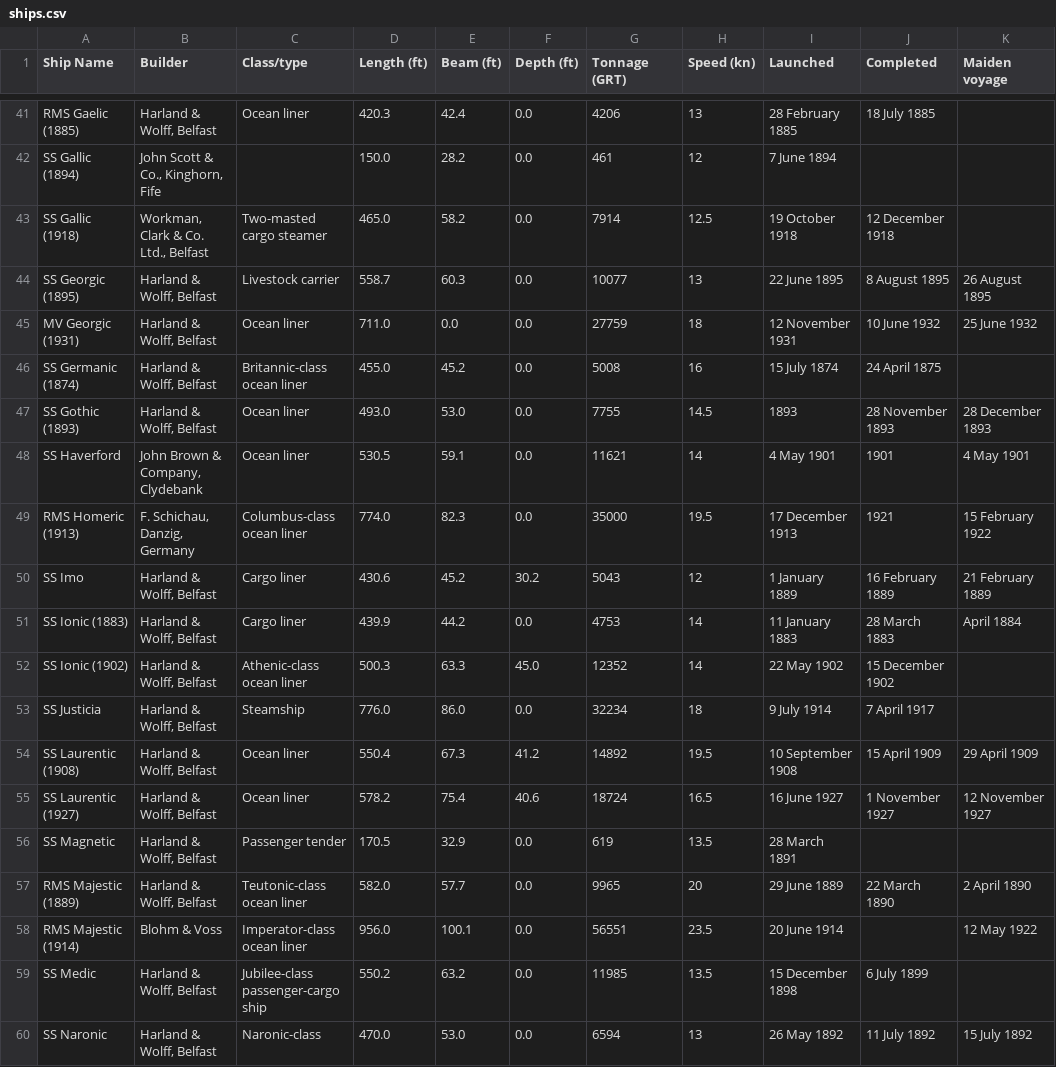
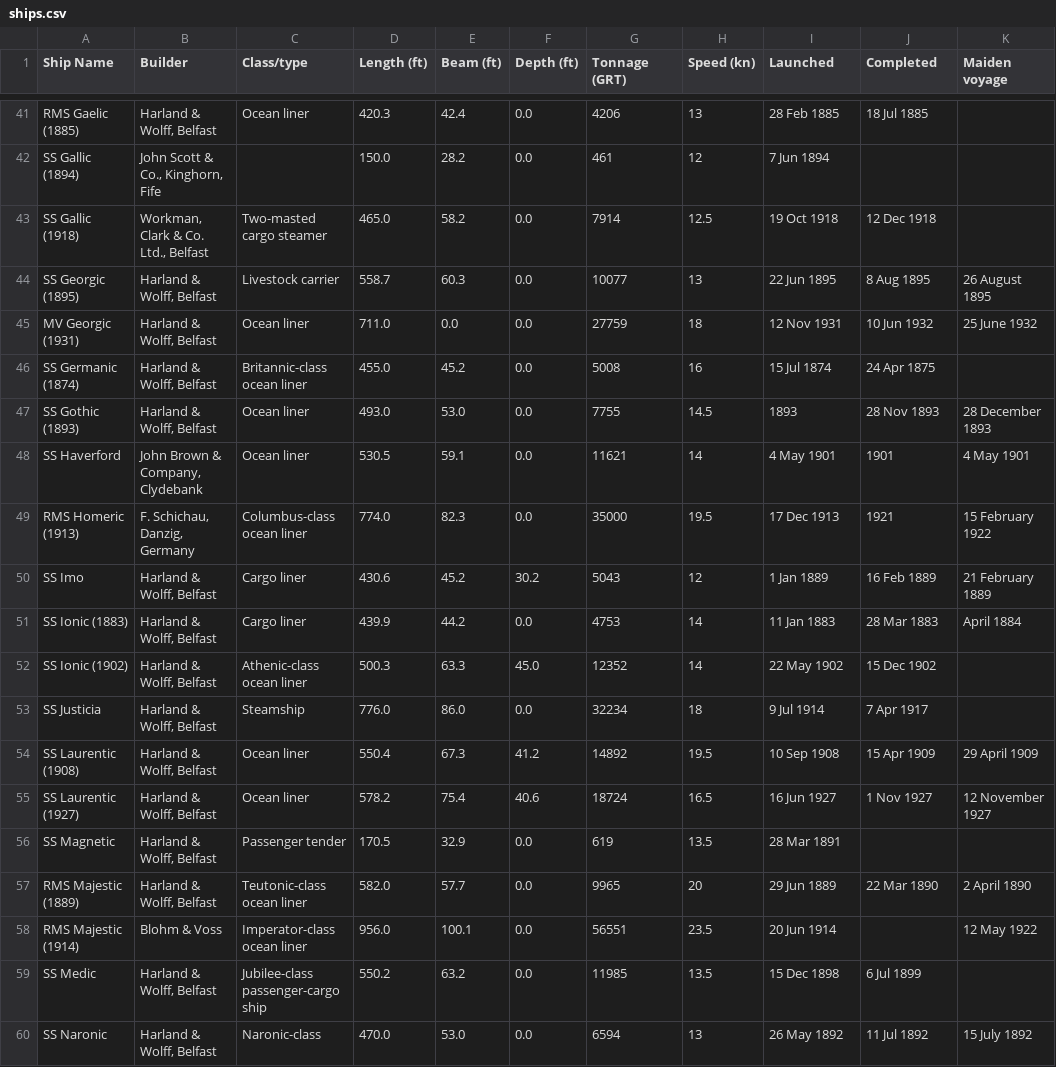
Before and after one commit to ghoye/ship_scraper, a CSV file: ships.csv, drawn as a sheet; only a part is shown, gaps mark what is left out; the diff covers the shown part only; the diff names each change by its address in the sheet, - before the commit and + after, or states it on an @@ line.

```diff
--- a/ships.csv
+++ b/ships.csv
-I41 (Launched): 28 February 1885
+I41 (Launched): 28 Feb 1885
-J41 (Completed): 18 July 1885
+J41 (Completed): 18 Jul 1885
-I42 (Launched): 7 June 1894
+I42 (Launched): 7 Jun 1894
-I43 (Launched): 19 October 1918
+I43 (Launched): 19 Oct 1918
-J43 (Completed): 12 December 1918
+J43 (Completed): 12 Dec 1918
-I44 (Launched): 22 June 1895
+I44 (Launched): 22 Jun 1895
-J44 (Completed): 8 August 1895
+J44 (Completed): 8 Aug 1895
-I45 (Launched): 12 November 1931
+I45 (Launched): 12 Nov 1931
-J45 (Completed): 10 June 1932
+J45 (Completed): 10 Jun 1932
-I46 (Launched): 15 July 1874
+I46 (Launched): 15 Jul 1874
-J46 (Completed): 24 April 1875
+J46 (Completed): 24 Apr 1875
-J47 (Completed): 28 November 1893
+J47 (Completed): 28 Nov 1893
-I49 (Launched): 17 December 1913
+I49 (Launched): 17 Dec 1913
-I50 (Launched): 1 January 1889
+I50 (Launched): 1 Jan 1889
-J50 (Completed): 16 February 1889
+J50 (Completed): 16 Feb 1889
-I51 (Launched): 11 January 1883
+I51 (Launched): 11 Jan 1883
-J51 (Completed): 28 March 1883
+J51 (Completed): 28 Mar 1883
-J52 (Completed): 15 December 1902
+J52 (Completed): 15 Dec 1902
-I53 (Launched): 9 July 1914
+I53 (Launched): 9 Jul 1914
-J53 (Completed): 7 April 1917
+J53 (Completed): 7 Apr 1917
-I54 (Launched): 10 September 1908
+I54 (Launched): 10 Sep 1908
-J54 (Completed): 15 April 1909
+J54 (Completed): 15 Apr 1909
-I55 (Launched): 16 June 1927
+I55 (Launched): 16 Jun 1927
-J55 (Completed): 1 November 1927
+J55 (Completed): 1 Nov 1927
-I56 (Launched): 28 March 1891
+I56 (Launched): 28 Mar 1891
-I57 (Launched): 29 June 1889
+I57 (Launched): 29 Jun 1889
-J57 (Completed): 22 March 1890
+J57 (Completed): 22 Mar 1890
-I58 (Launched): 20 June 1914
+I58 (Launched): 20 Jun 1914
-I59 (Launched): 15 December 1898
+I59 (Launched): 15 Dec 1898
-J59 (Completed): 6 July 1899
+J59 (Completed): 6 Jul 1899
-J60 (Completed): 11 July 1892
+J60 (Completed): 11 Jul 1892
```
Also changed, not shown: 101 edited cells elsewhere in this file, 1 other file.
